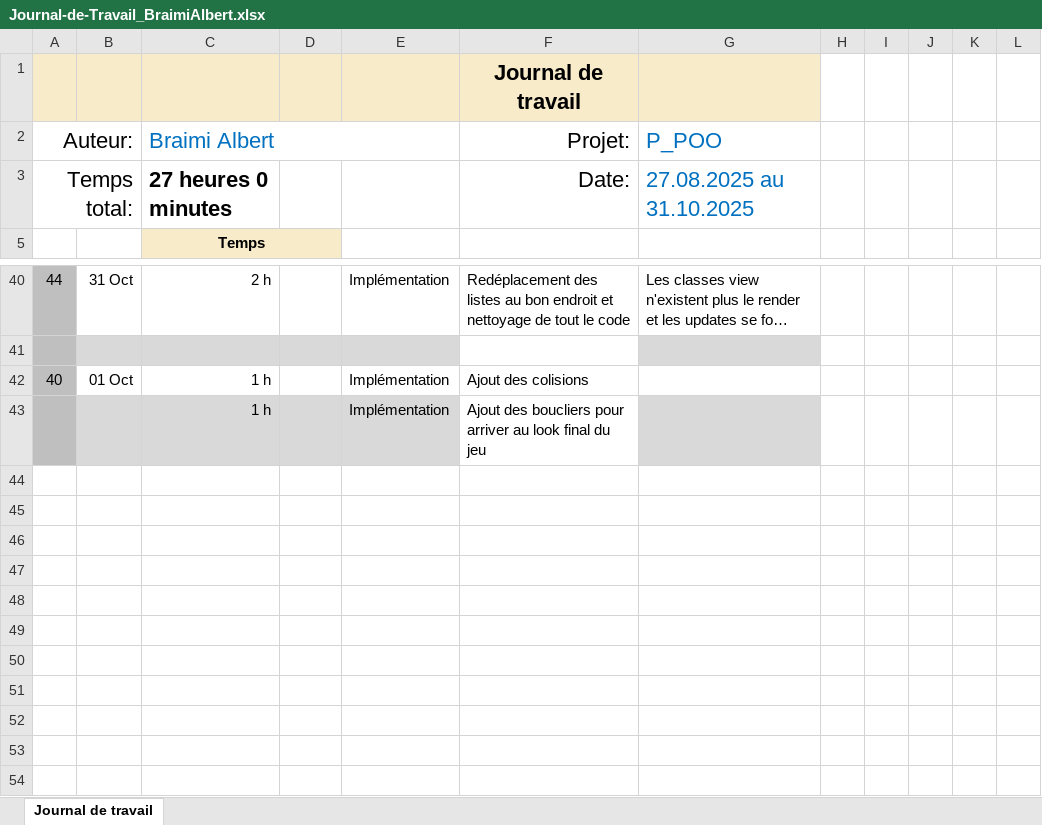
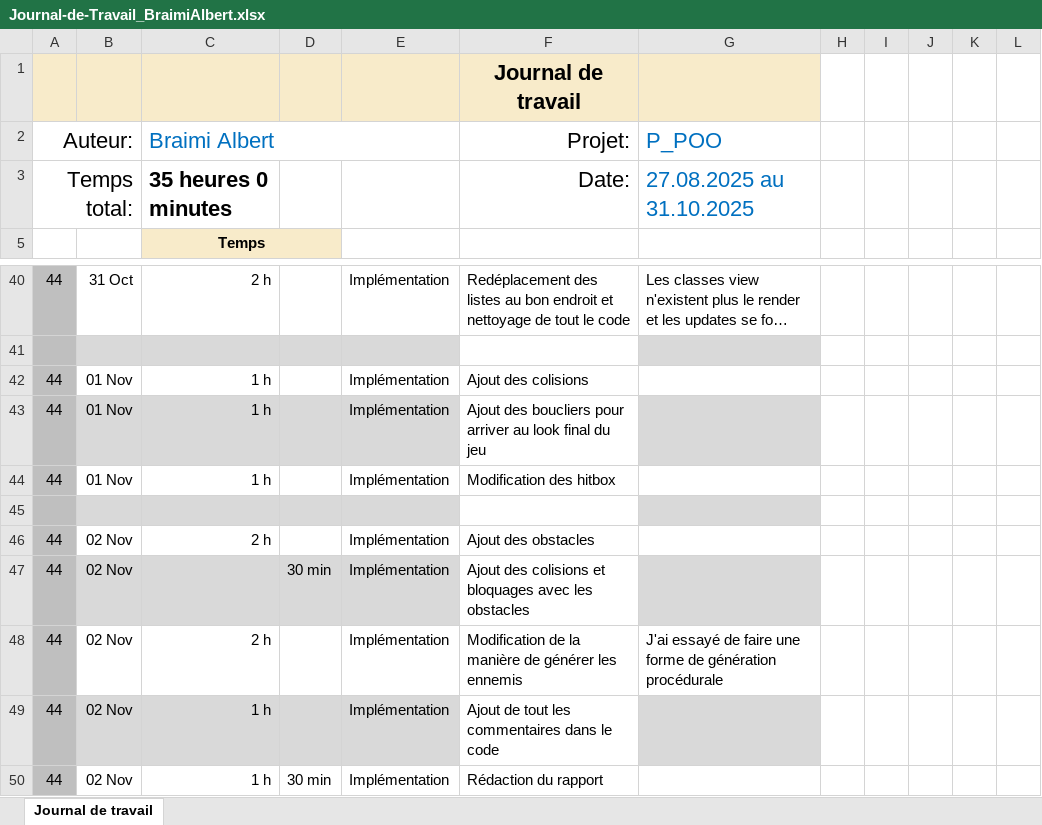
Before and after one commit to alberrboyyy/shootthemup, an Excel workbook: doc/Journal-de-Travail_BraimiAlbert.xlsx, sheet Journal de travail, drawn as a sheet; only a part is shown, gaps mark what is left out; long unchanged cells end in …; values as stored, in another font and other column widths than the file's, no borders; conditional formats and table styles not drawn; the diff names each change by its address in the sheet, - before the commit and + after, or states it on an @@ line.

Commit message:
chore(projet): rédaction du rapport et préparation à la livraison

```diff
--- a/doc/Journal-de-Travail_BraimiAlbert.xlsx (sheet Journal de travail)
+++ b/doc/Journal-de-Travail_BraimiAlbert.xlsx (sheet Journal de travail)
-C3 (Braimi Albert): 27 heures 0 minutes
+C3 (Braimi Albert): 35 heures 0 minutes
-A42 (Auteur:): 40
+A42 (Auteur:): 44
-B42: 01 Oct
+B42: 01 Nov
-A43 (Auteur:): (empty)
+A43 (Auteur:): 44
-B43: (empty)
+B43: 01 Nov
+row 44: 44 | 01 Nov | 1 h |  | Implémentation | Modification des hitbox
+row 45: (empty)
+row 46: 44 | 02 Nov | 2 h |  | Implémentation | Ajout des obstacles
+row 47: 44 | 02 Nov |  | 30 min | Implémentation | Ajout des colisions et bloquages avec les obstacles
+row 48: 44 | 02 Nov | 2 h |  | Implémentation | Modification de la manière de générer les ennemis | J'ai essayé de faire une forme de génération procédurale
+row 49: 44 | 02 Nov | 1 h |  | Implémentation | Ajout de tout les commentaires dans le code
+row 50: 44 | 02 Nov | 1 h | 30 min | Implémentation | Rédaction du rapport
```
Also changed, not shown: hidden cells, 8 other files.
